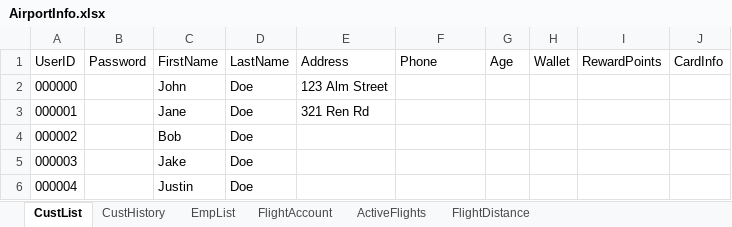
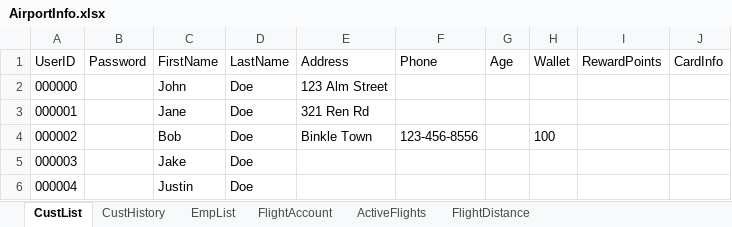
Before and after one commit to blake-butsko/EECS-3550-Team-2, an Excel workbook: SWE Project/SWE Project/bin/Debug/net6.0/AirportInfo.xlsx, sheet CustList, drawn as a sheet; values as stored, in another font and other column widths than the file's, no borders; table styles not drawn; the diff names each change by its address in the sheet, - before the commit and + after, or states it on an @@ line.

Commit message:
Account Info done, StoreFlight/Schedule Flight in progress

```diff
--- a/SWE Project/SWE Project/bin/Debug/net6.0/AirportInfo.xlsx (sheet CustList)
+++ b/SWE Project/SWE Project/bin/Debug/net6.0/AirportInfo.xlsx (sheet CustList)
-E4 (Address): (empty)
+E4 (Address): Binkle Town
-F4 (Phone): (empty)
+F4 (Phone): 123-456-8556
-H4 (Wallet): (empty)
+H4 (Wallet): 100
```
Also changed, not shown: 9 other files.
